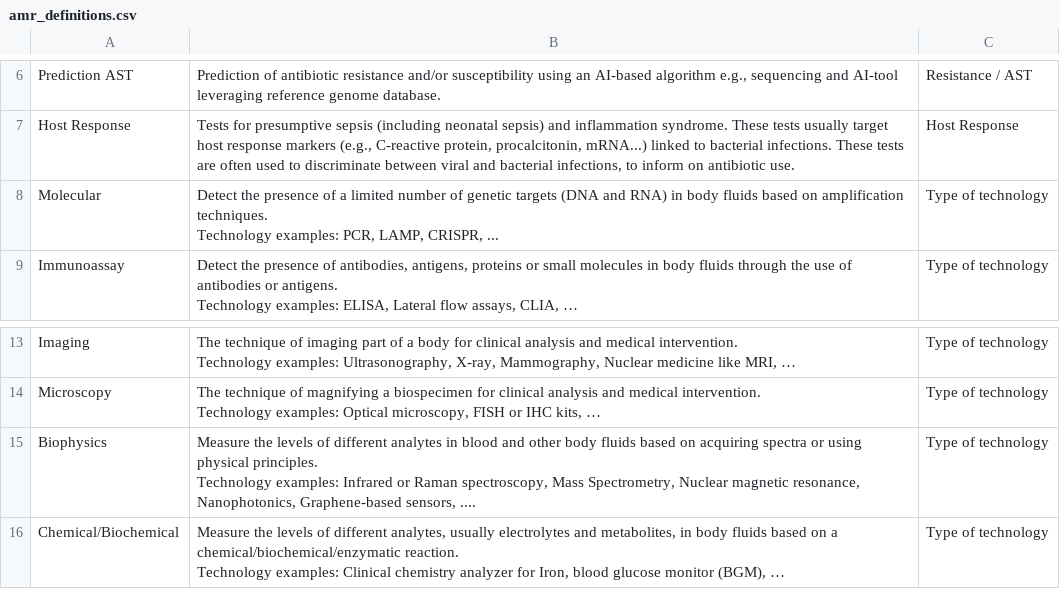
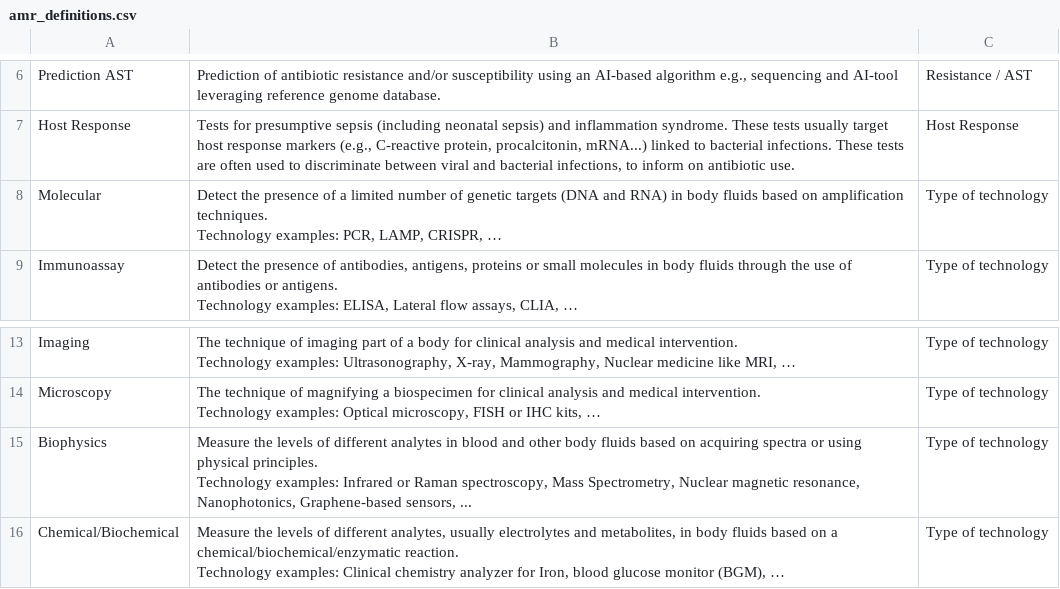
Before and after one commit to finddx/FINDtestdirData, a CSV file: data/testdir_explorer/amr_definitions.csv, drawn as a sheet; only a part is shown, gaps mark what is left out.

Commit message:
Update amr_definitions.csv

```diff
--- a/data/testdir_explorer/amr_definitions.csv
+++ b/data/testdir_explorer/amr_definitions.csv
@@ -7,4 +7,4 @@ Prediction AST,"Prediction of antibiotic resistance and/or susceptibility using
 Host Response,"Tests for presumptive sepsis (including neonatal sepsis) and inflammation syndrome. These tests usually target host response markers (e.g., C-reactive protein, procalcitonin, mRNA...) linked to bacterial infections. These tests are often used to discriminate between viral and bacterial infections, to inform on antibiotic use.",Host Response
-Molecular,"Detect the presence of a limited number of genetic targets (DNA and RNA) in body fluids based on amplification techniques.
-Technology examples: PCR, LAMP, CRISPR, ...",Type of technology
+Molecular,"Detect the presence of a limited number of genetic targets (DNA and RNA) in body fluids based on amplification techniques.
+Technology examples: PCR, LAMP, CRISPR, …",Type of technology
 Immunoassay,"Detect the presence of antibodies, antigens, proteins or small molecules in body fluids through the use of antibodies or antigens.
@@ -21,4 +21,4 @@ Microscopy,"The technique of magnifying a biospecimen for clinical analysis and
 Technology examples: Optical microscopy, FISH or IHC kits, …",Type of technology
-Biophysics,"Measure the levels of different analytes in blood and other body fluids based on acquiring spectra or using physical principles.
-Technology examples: Infrared or Raman spectroscopy, Mass Spectrometry, Nuclear magnetic resonance, Nanophotonics, Graphene-based sensors, ....",Type of technology
+Biophysics,"Measure the levels of different analytes in blood and other body fluids based on acquiring spectra or using physical principles.
+Technology examples: Infrared or Raman spectroscopy, Mass Spectrometry, Nuclear magnetic resonance, Nanophotonics, Graphene-based sensors, ...",Type of technology
 Chemical/Biochemical,"Measure the levels of different analytes, usually electrolytes and metabolites, in body fluids based on a chemical/biochemical/enzymatic reaction.
```
